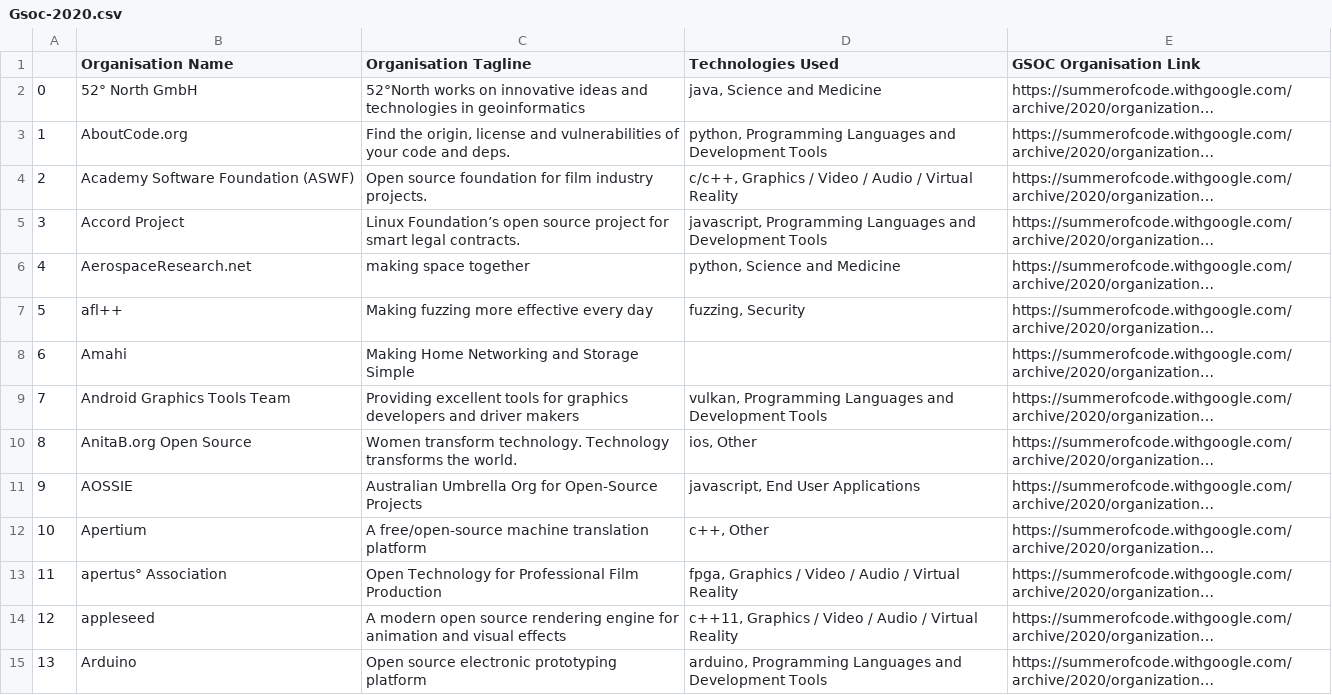
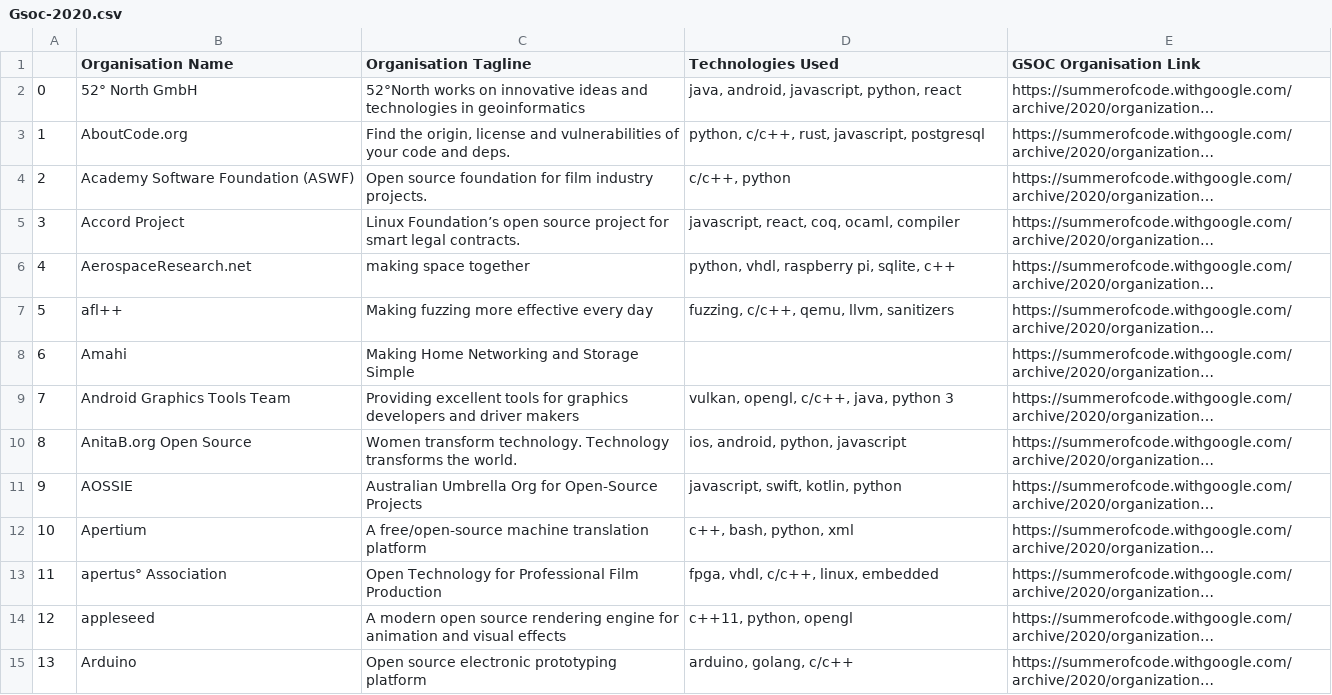
Before and after one commit to bhaveshgoel07/GSOC-data-scraper, a CSV file: Gsoc-2020.csv, drawn as a sheet; only a part is shown; long unchanged cells end in …; the diff covers the shown part only; the diff names each change by its address in the sheet, - before the commit and + after, or states it on an @@ line.

```diff
--- a/Gsoc-2020.csv
+++ b/Gsoc-2020.csv
-D2 (Technologies Used): java, Science and Medicine
+D2 (Technologies Used): java, android, javascript, python, react
-D3 (Technologies Used): python, Programming Languages and Development Tools
+D3 (Technologies Used): python, c/c++, rust, javascript, postgresql
-D4 (Technologies Used): c/c++, Graphics / Video / Audio / Virtual Reality
+D4 (Technologies Used): c/c++, python
-D5 (Technologies Used): javascript, Programming Languages and Development Tools
+D5 (Technologies Used): javascript, react, coq, ocaml, compiler
-D6 (Technologies Used): python, Science and Medicine
+D6 (Technologies Used): python, vhdl, raspberry pi, sqlite, c++
-D7 (Technologies Used): fuzzing, Security
+D7 (Technologies Used): fuzzing, c/c++, qemu, llvm, sanitizers
-D9 (Technologies Used): vulkan, Programming Languages and Development Tools
+D9 (Technologies Used): vulkan, opengl, c/c++, java, python 3
-D10 (Technologies Used): ios, Other
+D10 (Technologies Used): ios, android, python, javascript
-D11 (Technologies Used): javascript, End User Applications
+D11 (Technologies Used): javascript, swift, kotlin, python
-D12 (Technologies Used): c++, Other
+D12 (Technologies Used): c++, bash, python, xml
-D13 (Technologies Used): fpga, Graphics / Video / Audio / Virtual Reality
+D13 (Technologies Used): fpga, vhdl, c/c++, linux, embedded
-D14 (Technologies Used): c++11, Graphics / Video / Audio / Virtual Reality
+D14 (Technologies Used): c++11, python, opengl
-D15 (Technologies Used): arduino, Programming Languages and Development Tools
+D15 (Technologies Used): arduino, golang, c/c++
```
Also changed, not shown: 185 edited cells elsewhere in this file, Gsoc-2016.csv, Gsoc-2017.csv, 3 other files.
